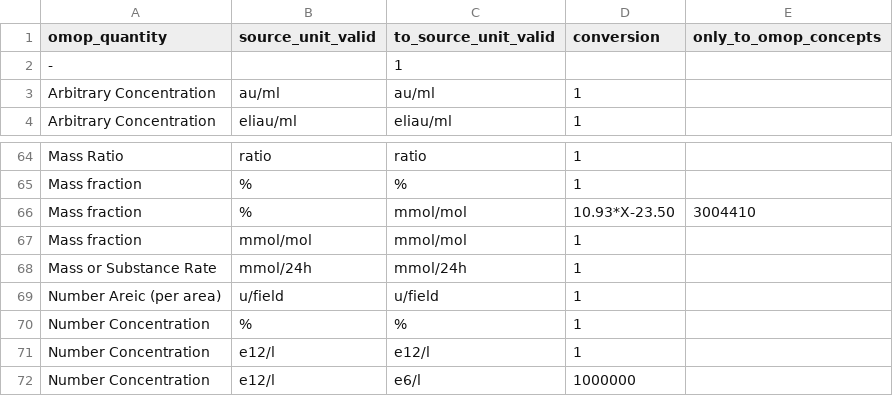
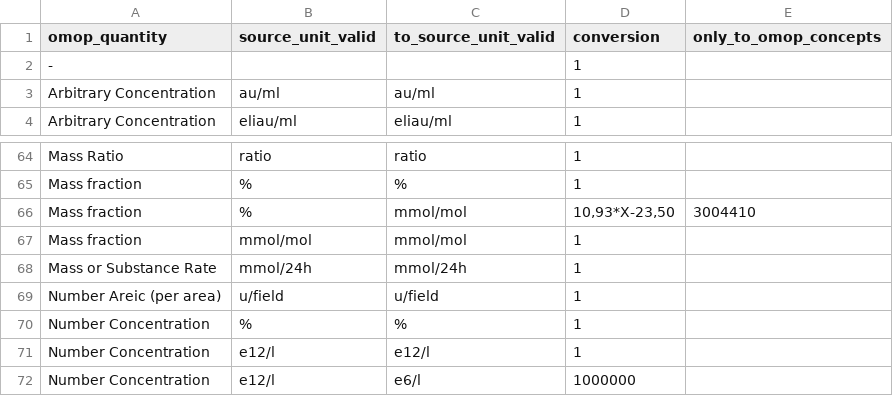
Before and after one commit to FINNGEN/kanta_lab_preprocessing, a TSV file: finngen_qc/data/quantity_source_unit_conversion.tsv, drawn as a sheet; only a part is shown, gaps mark what is left out.

```diff
--- a/finngen_qc/data/quantity_source_unit_conversion.tsv
+++ b/finngen_qc/data/quantity_source_unit_conversion.tsv
@@ -1,3 +1,3 @@
 omop_quantity	source_unit_valid	to_source_unit_valid	conversion	only_to_omop_concepts
--		1	
+-			1	
 Arbitrary Concentration	au/ml	au/ml	1	
@@ -65,3 +65,3 @@ Mass Ratio	ratio	ratio	1
 Mass fraction	%	%	1	
-Mass fraction	%	mmol/mol	10.93*X-23.50	3004410
+Mass fraction	%	mmol/mol	10,93*X-23,50	3004410
 Mass fraction	mmol/mol	mmol/mol	1	
```
Also changed, not shown: finngen_qc/data/fix_unit_based_in_abbreviation.tsv, 9 other files.
